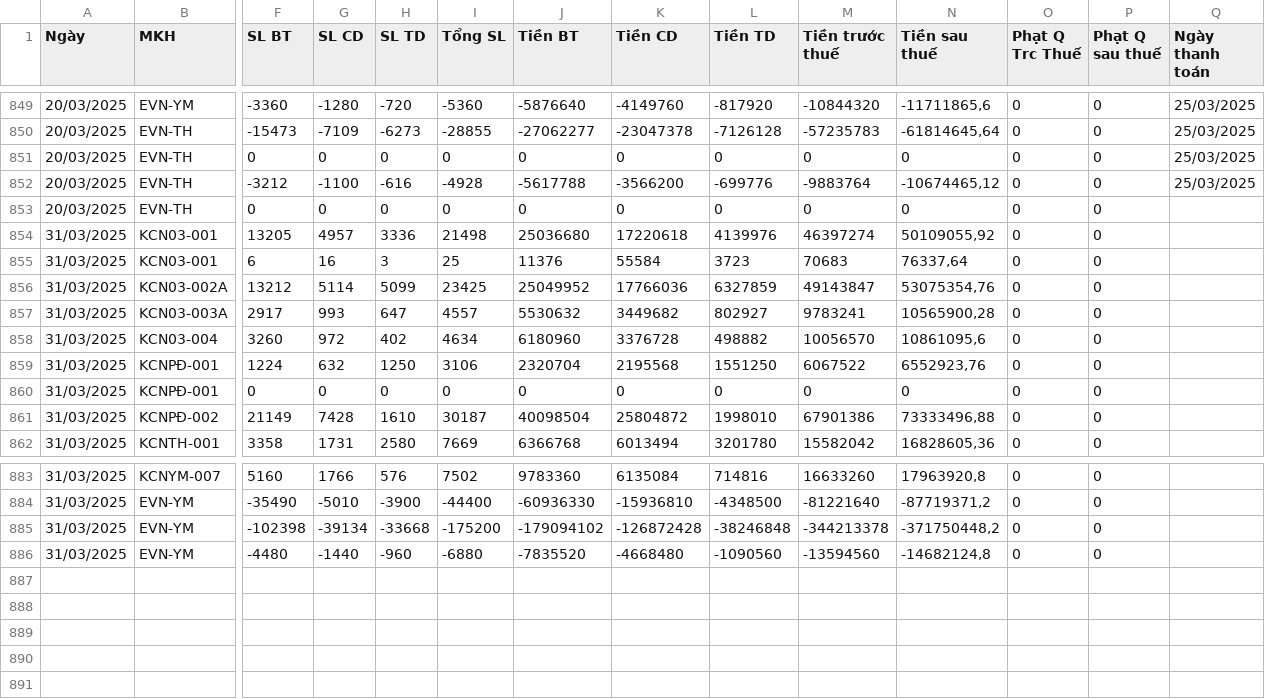
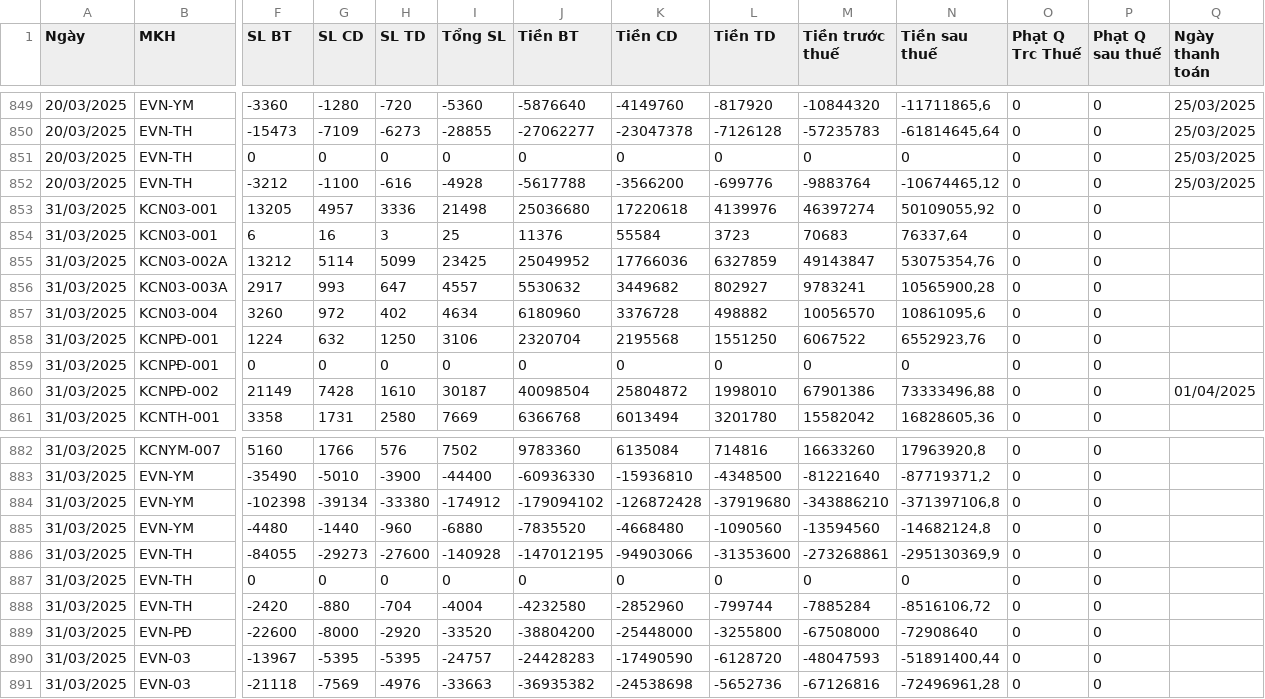
Before and after one commit to Gelex-Electric/GETC, a CSV file: assets/data/datahd.csv, drawn as a sheet; only a part is shown, gaps mark what is left out; removed rows and columns are numbered as before the commit, all else as after; rows hold the shown columns only; the diff names each change by its address in the sheet, - before the commit and + after, or states it on an @@ line.

Commit message:
Update datahd.csv

```diff
--- a/assets/data/datahd.csv
+++ b/assets/data/datahd.csv
-row 853: 20/03/2025 | EVN-TH | 0 | 0 | 0 | 0 | 0 | 0 | 0 | 0 | 0 | 0 | 0
-Q860 (Ngày thanh toán): (empty)
+Q860 (Ngày thanh toán): 01/04/2025
-H884 (SL TD): -33668
+H884 (SL TD): -33380
-I884 (Tổng SL): -175200
+I884 (Tổng SL): -174912
-L884 (Tiền TD): -38246848
+L884 (Tiền TD): -37919680
-M884 (Tiền trước thuế): -344213378
+M884 (Tiền trước thuế): -343886210
-N884 (Tiền sau thuế): -371750448,2
+N884 (Tiền sau thuế): -371397106,8
+row 886: 31/03/2025 | EVN-TH | -84055 | -29273 | -27600 | -140928 | -147012195 | -94903066 | -31353600 | -273268861 | -295130369,9 | 0 | 0
+row 887: 31/03/2025 | EVN-TH | 0 | 0 | 0 | 0 | 0 | 0 | 0 | 0 | 0 | 0 | 0
+row 888: 31/03/2025 | EVN-TH | -2420 | -880 | -704 | -4004 | -4232580 | -2852960 | -799744 | -7885284 | -8516106,72 | 0 | 0
+row 889: 31/03/2025 | EVN-PĐ | -22600 | -8000 | -2920 | -33520 | -38804200 | -25448000 | -3255800 | -67508000 | -72908640 | 0 | 0
+row 890: 31/03/2025 | EVN-03 | -13967 | -5395 | -5395 | -24757 | -24428283 | -17490590 | -6128720 | -48047593 | -51891400,44 | 0 | 0
+row 891: 31/03/2025 | EVN-03 | -21118 | -7569 | -4976 | -33663 | -36935382 | -24538698 | -5652736 | -67126816 | -72496961,28 | 0 | 0
```
